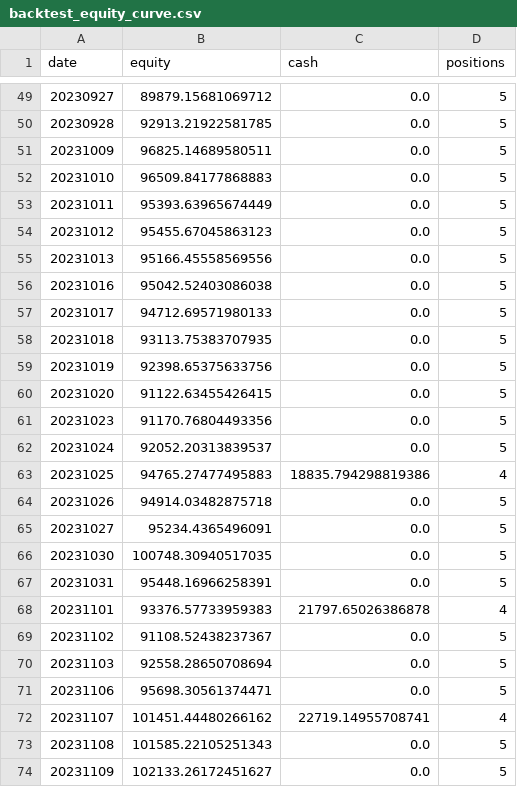
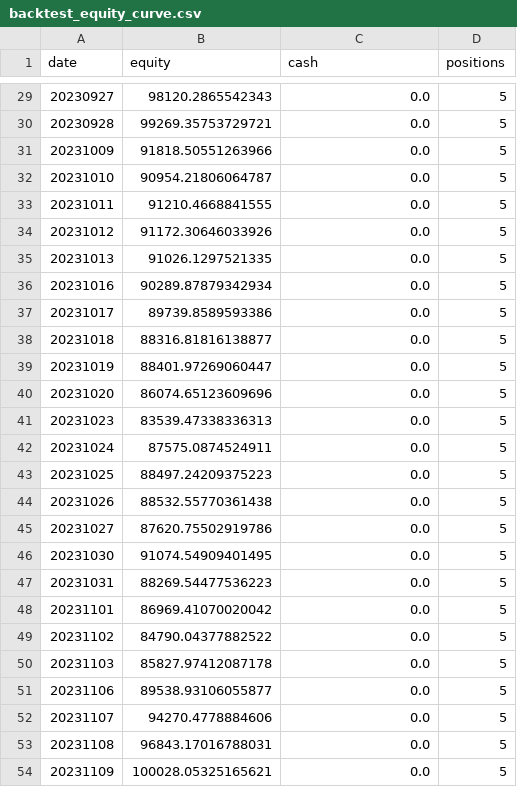
Before and after one commit to QuanQQQ/quantio, a CSV file: backtest_equity_curve.csv, drawn as a sheet; only a part is shown, gaps mark what is left out; the diff covers the shown part only.

```diff
--- a/backtest_equity_curve.csv
+++ b/backtest_equity_curve.csv
@@ -49,26 +29,26 @@ date,equity,cash,positions
-20230927,89879.15681069712,0.0,5
-20230928,92913.21922581785,0.0,5
-20231009,96825.14689580511,0.0,5
-20231010,96509.84177868883,0.0,5
-20231011,95393.63965674449,0.0,5
-20231012,95455.67045863123,0.0,5
-20231013,95166.45558569556,0.0,5
-20231016,95042.52403086038,0.0,5
-20231017,94712.69571980133,0.0,5
-20231018,93113.75383707935,0.0,5
-20231019,92398.65375633756,0.0,5
-20231020,91122.63455426415,0.0,5
-20231023,91170.76804493356,0.0,5
-20231024,92052.20313839537,0.0,5
-20231025,94765.27477495883,18835.794298819386,4
-20231026,94914.03482875718,0.0,5
-20231027,95234.4365496091,0.0,5
-20231030,100748.30940517035,0.0,5
-20231031,95448.16966258391,0.0,5
-20231101,93376.57733959383,21797.65026386878,4
-20231102,91108.52438237367,0.0,5
-20231103,92558.28650708694,0.0,5
-20231106,95698.30561374471,0.0,5
-20231107,101451.44480266162,22719.14955708741,4
-20231108,101585.22105251343,0.0,5
-20231109,102133.26172451627,0.0,5
+20230927,98120.2865542343,0.0,5
+20230928,99269.35753729721,0.0,5
+20231009,91818.50551263966,0.0,5
+20231010,90954.21806064787,0.0,5
+20231011,91210.4668841555,0.0,5
+20231012,91172.30646033926,0.0,5
+20231013,91026.1297521335,0.0,5
+20231016,90289.87879342934,0.0,5
+20231017,89739.8589593386,0.0,5
+20231018,88316.81816138877,0.0,5
+20231019,88401.97269060447,0.0,5
+20231020,86074.65123609696,0.0,5
+20231023,83539.47338336313,0.0,5
+20231024,87575.0874524911,0.0,5
+20231025,88497.24209375223,0.0,5
+20231026,88532.55770361438,0.0,5
+20231027,87620.75502919786,0.0,5
+20231030,91074.54909401495,0.0,5
+20231031,88269.54477536223,0.0,5
+20231101,86969.41070020042,0.0,5
+20231102,84790.04377882522,0.0,5
+20231103,85827.97412087178,0.0,5
+20231106,89538.93106055877,0.0,5
+20231107,94270.4778884606,0.0,5
+20231108,96843.17016788031,0.0,5
+20231109,100028.05325165621,0.0,5
```
Also changed, not shown: 23 removed rows and 69 edited cells elsewhere in this file, 4 other files.
